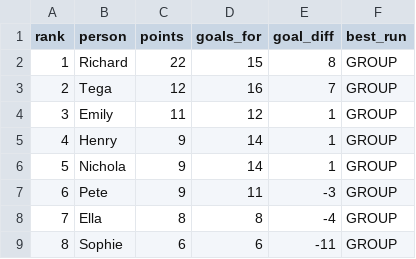
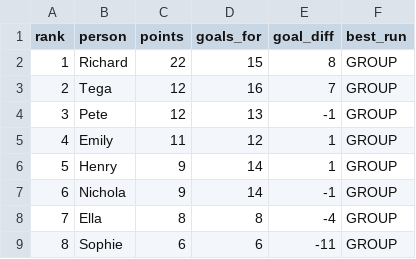
Before and after one commit to rjeans/wc2026-sweepstake, a CSV file: src/data/standings.csv, drawn as a sheet; removed rows and columns are numbered as before the commit, all else as after; the diff names each change by its address in the sheet, - before the commit and + after, or states it on an @@ line.

```diff
--- a/src/data/standings.csv
+++ b/src/data/standings.csv
+row 4: 3 | Pete | 12 | 13 | -1 | GROUP
@@ column A (rank) renumbered between rows 5 and 7 @@
-E7 (goal_diff): 1
+E7 (goal_diff): -1
-row 7: 6 | Pete | 9 | 11 | -3 | GROUP
```
Also changed, not shown: src/data/matches.csv, src/data/results.csv, 3 other files.
